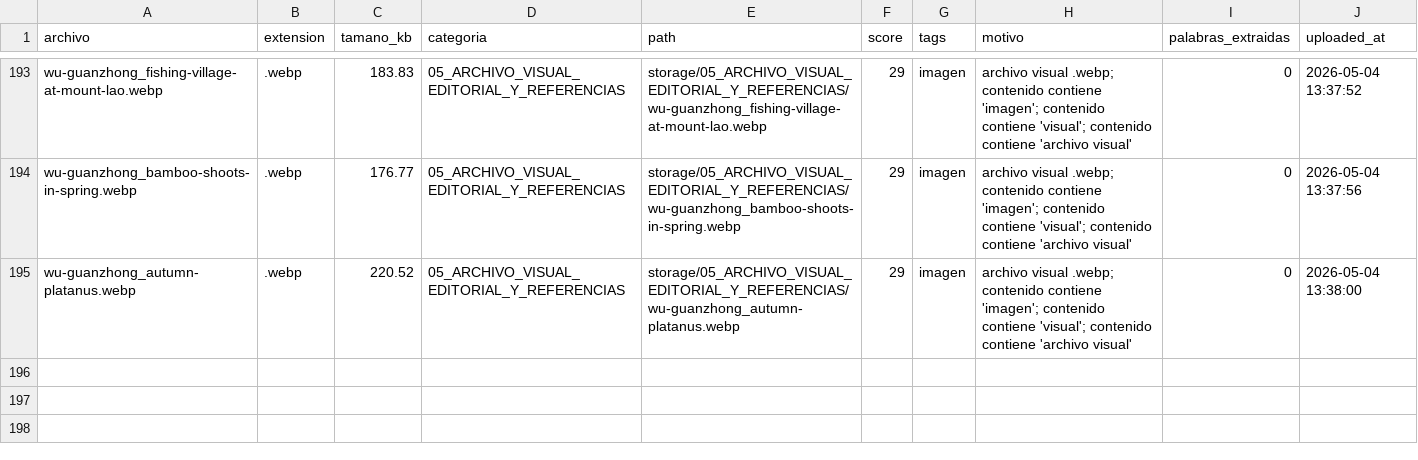
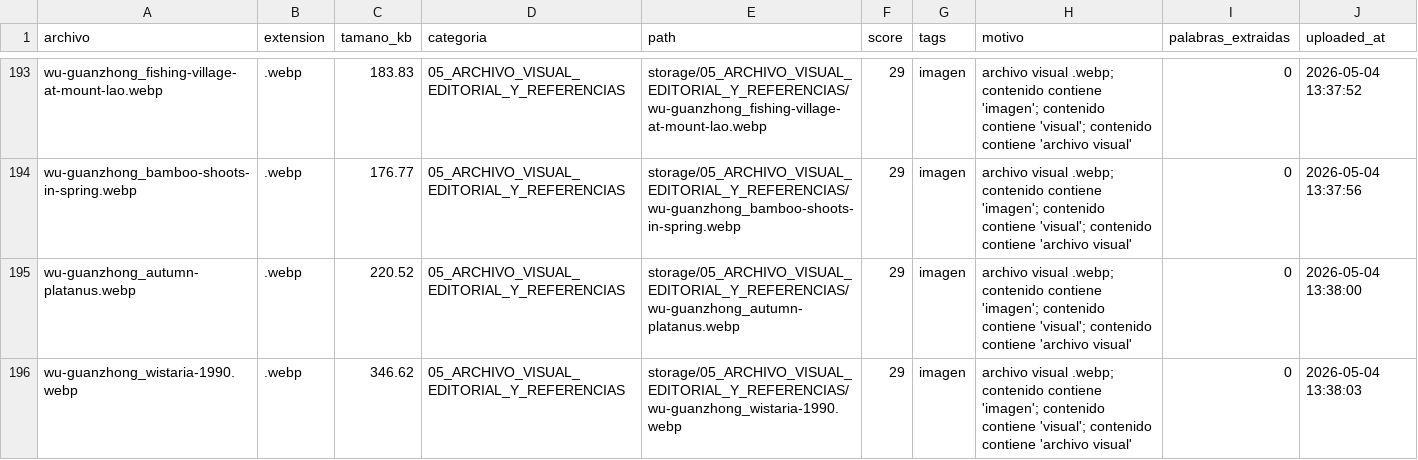
Before and after one commit to brandatta/casamatriz, a CSV file: data/inventory.csv, drawn as a sheet; only a part is shown, gaps mark what is left out; the diff names each change by its address in the sheet, - before the commit and + after, or states it on an @@ line.

Commit message:
Actualizar inventario Casa Matriz

```diff
--- a/data/inventory.csv
+++ b/data/inventory.csv
+row 196: wu-guanzhong_wistaria-1990.webp | .webp | 346.62 | 05_ARCHIVO_VISUAL_EDITORIAL_Y_REFERENCIAS | storage/05_ARCHIVO_VISUAL_EDITORIAL_Y_REFERENCIAS/wu-guanzhong_wistaria-1990.webp | 29 | imagen | archivo visual .webp; contenido contiene 'imagen'; contenido contiene 'visual'; contenido contiene 'archivo visual' | 0 | 2026-05-04 13:38:03
```
